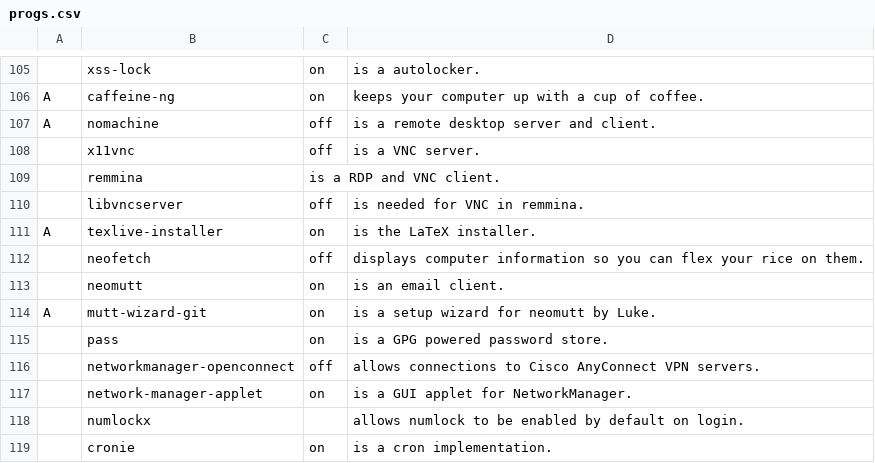
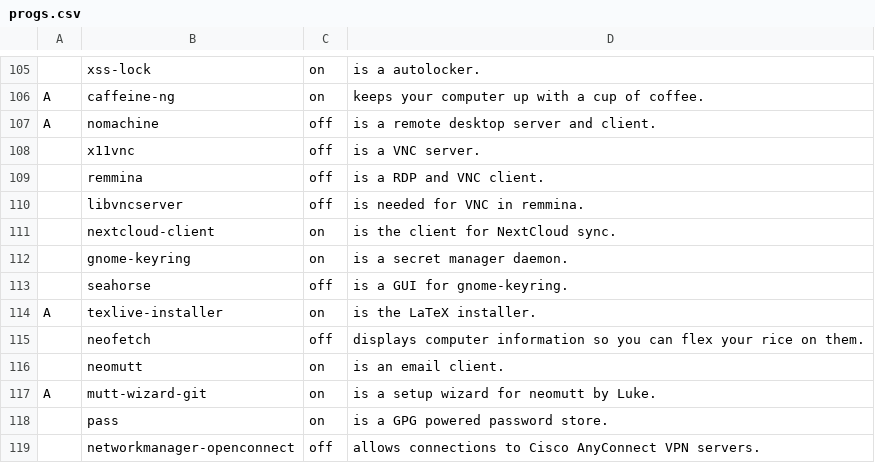
Before and after one commit to nicholastay/dotfiles, a CSV file: .local/narb/progs.csv, drawn as a sheet; only a part is shown, gaps mark what is left out; the shorter side is filled out with more unchanged rows.

Commit message:
Add nextcloud (yay!)

```diff
--- a/.local/narb/progs.csv
+++ b/.local/narb/progs.csv
@@ -108,4 +108,7 @@ A,nomachine,off,is a remote desktop server and client.,
 ,x11vnc,off,is a VNC server.,
-,remmina,is a RDP and VNC client.,
+,remmina,off,is a RDP and VNC client.,
 ,libvncserver,off,is needed for VNC in remmina.,
+,nextcloud-client,on,is the client for NextCloud sync.,
+,gnome-keyring,on,is a secret manager daemon.,
+,seahorse,off,is a GUI for gnome-keyring.,
 A,texlive-installer,on,is the LaTeX installer.,
```
Also changed, not shown: 1 other file.
